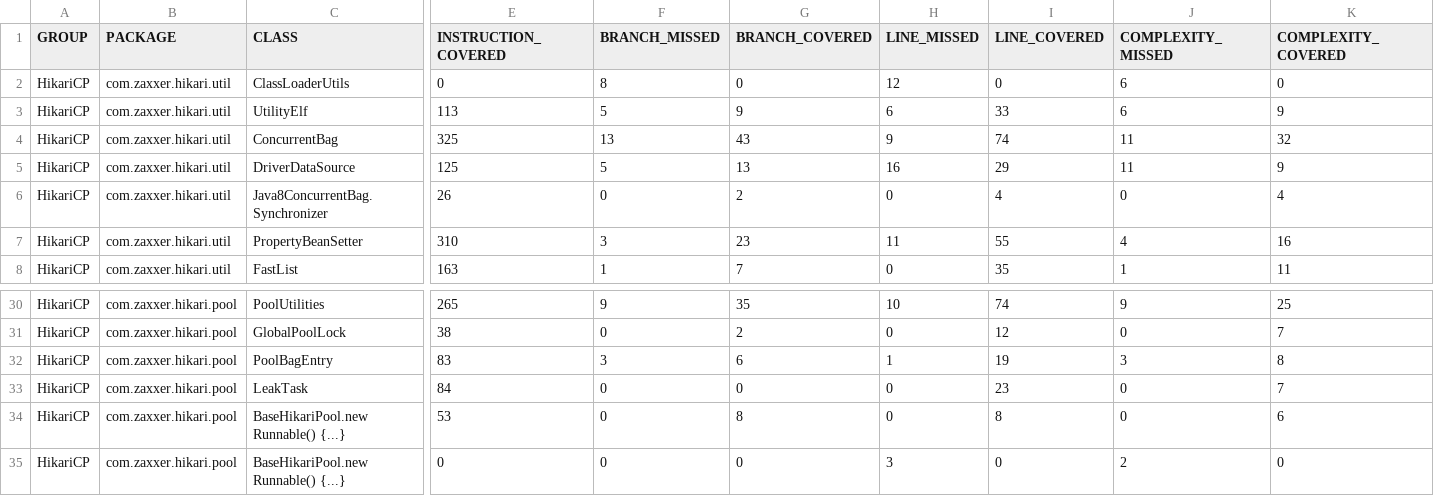
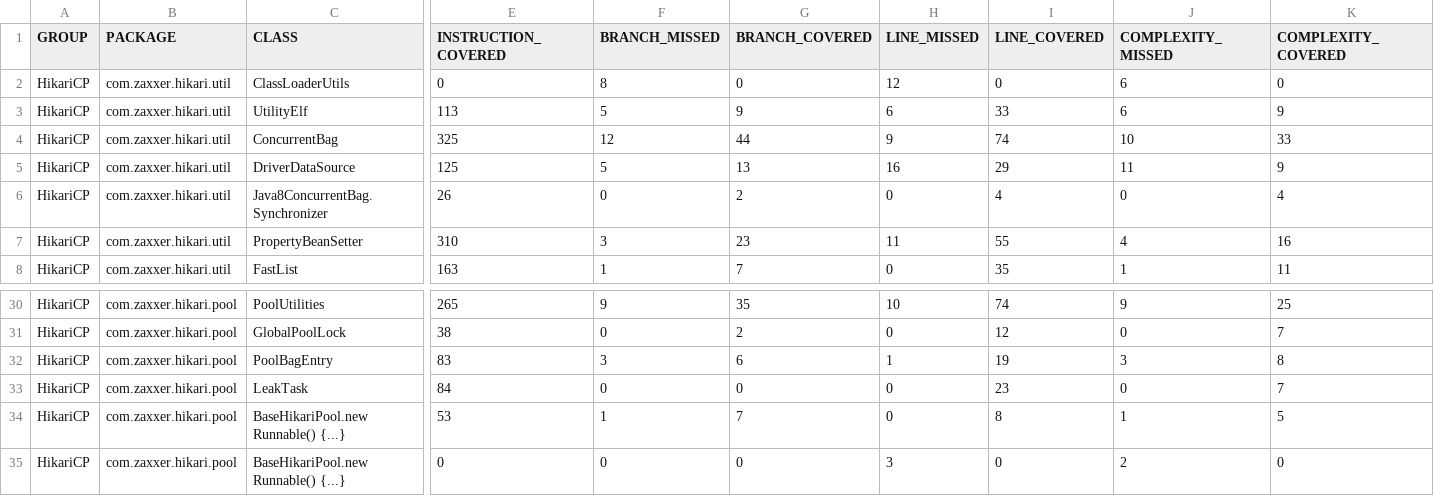
Before and after one commit to habibrahmanbd/SSBandTesting, a CSV file: reports/HikariCP/HikariCP-2.3.10/jacoco.csv, drawn as a sheet; only a part is shown, gaps mark what is left out; the diff names each change by its address in the sheet, - before the commit and + after, or states it on an @@ line.

```diff
--- a/reports/HikariCP/HikariCP-2.3.10/jacoco.csv
+++ b/reports/HikariCP/HikariCP-2.3.10/jacoco.csv
-F4 (BRANCH_MISSED): 13
+F4 (BRANCH_MISSED): 12
-G4 (BRANCH_COVERED): 43
+G4 (BRANCH_COVERED): 44
-J4 (COMPLEXITY_MISSED): 11
+J4 (COMPLEXITY_MISSED): 10
-K4 (COMPLEXITY_COVERED): 32
+K4 (COMPLEXITY_COVERED): 33
-F34 (BRANCH_MISSED): 0
+F34 (BRANCH_MISSED): 1
-G34 (BRANCH_COVERED): 8
+G34 (BRANCH_COVERED): 7
-J34 (COMPLEXITY_MISSED): 0
+J34 (COMPLEXITY_MISSED): 1
-K34 (COMPLEXITY_COVERED): 6
+K34 (COMPLEXITY_COVERED): 5
```
Also changed, not shown: reports/HikariCP/HikariCP-2.3.0/jacoco.csv, reports/HikariCP/HikariCP-2.3.11/jacoco.csv, 13 other files.
